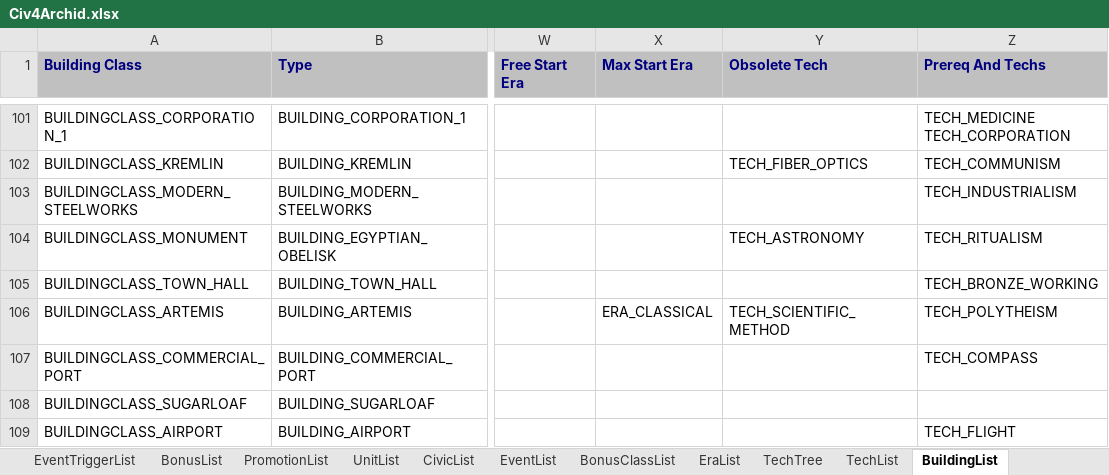
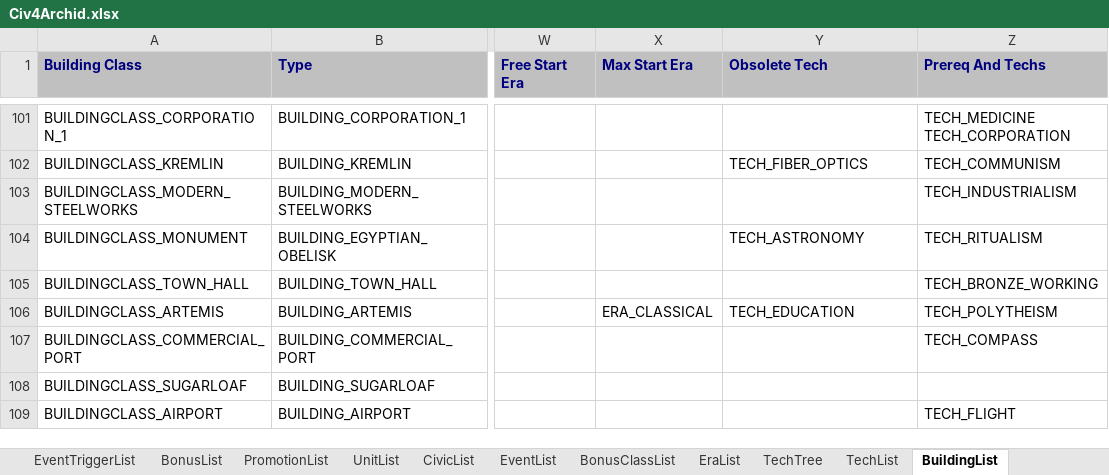
Before and after one commit to ArchidFreezer/Civ4-AB-Mod, an Excel workbook: Support/Docs/Civ4Archid.xlsx, sheet BuildingList, drawn as a sheet; only a part is shown, gaps mark what is left out; values as stored, in another font and other column widths than the file's, no borders; the diff names each change by its address in the sheet, - before the commit and + after, or states it on an @@ line.

Commit message:
Obsolete Temple of Artemis with Education
The OOB building is made obsolete with Scientific Method, but with the new tech tree Education is a better fit

AB4-299

```diff
--- a/Support/Docs/Civ4Archid.xlsx (sheet BuildingList)
+++ b/Support/Docs/Civ4Archid.xlsx (sheet BuildingList)
-Y106 (Obsolete Tech): TECH_SCIENTIFIC_METHOD
+Y106 (Obsolete Tech): TECH_EDUCATION
```
Also changed, not shown: 1 other file.
